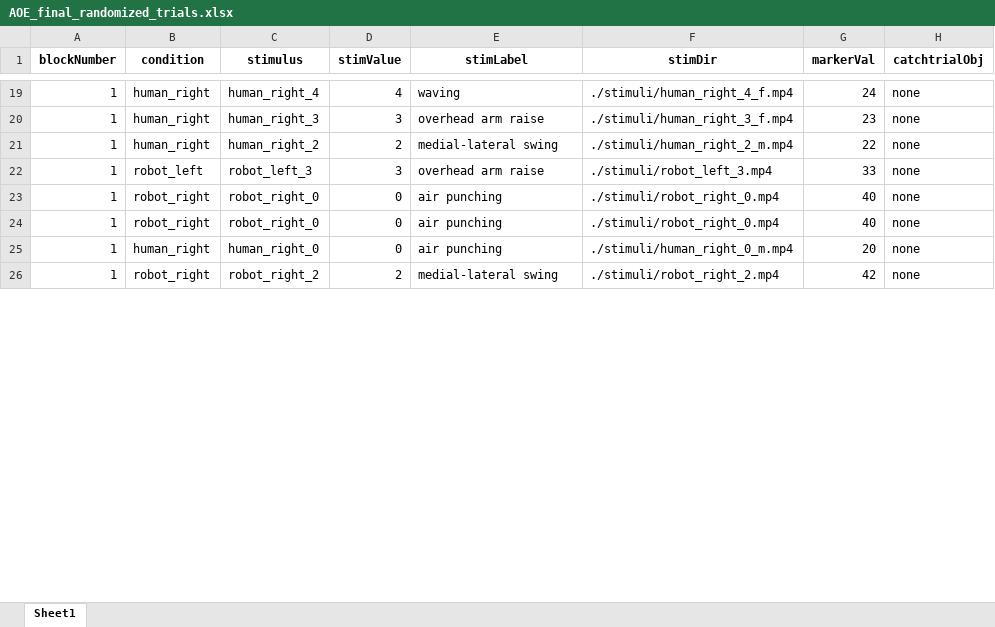
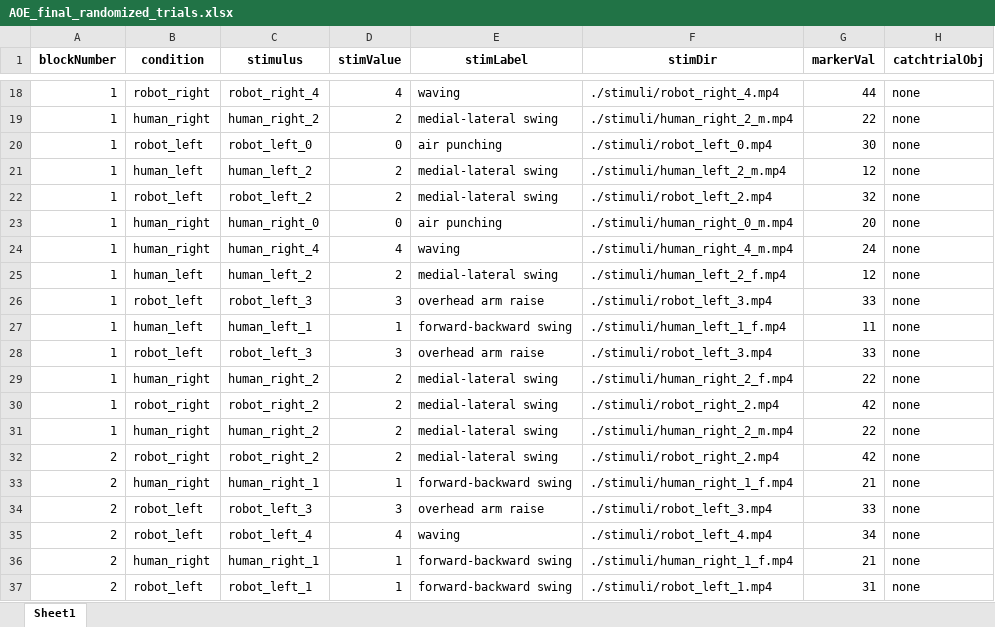
Before and after one commit to anht-nguyen/AO_human_v_robot_main, an Excel workbook: AOE_final_randomized_trials.xlsx, sheet Sheet1, drawn as a sheet; only a part is shown, gaps mark what is left out; values as stored, in another font and other column widths than the file's, no borders; removed rows and columns are numbered as before the commit, all else as after; the diff covers the shown part only; the diff names each change by its address in the sheet, - before the commit and + after, or states it on an @@ line.

Commit message:
create training session psychopy and stim table xlsx

```diff
--- a/AOE_final_randomized_trials.xlsx (sheet Sheet1)
+++ b/AOE_final_randomized_trials.xlsx (sheet Sheet1)
-B18 (condition): human_right
+B18 (condition): robot_right
-C18 (stimulus): human_right_4
+C18 (stimulus): robot_right_4
-F18 (stimDir): ./stimuli/human_right_4_f.mp4
+F18 (stimDir): ./stimuli/robot_right_4.mp4
-G18 (markerVal): 24
+G18 (markerVal): 44
-row 20: 1 | human_right | human_right_3 | 3 | overhead arm raise | ./stimuli/human_right_3_f.mp4 | 23 | none
+row 20: 1 | robot_left | robot_left_0 | 0 | air punching | ./stimuli/robot_left_0.mp4 | 30 | none
+row 21: 1 | human_left | human_left_2 | 2 | medial-lateral swing | ./stimuli/human_left_2_m.mp4 | 12 | none
@@ row 30 moved to row 22: 1 @@
@@ row 25 moved to row 23: 1 @@
+row 24: 1 | human_right | human_right_4 | 4 | waving | ./stimuli/human_right_4_m.mp4 | 24 | none
+row 25: 1 | human_left | human_left_2 | 2 | medial-lateral swing | ./stimuli/human_left_2_f.mp4 | 12 | none
+row 27: 1 | human_left | human_left_1 | 1 | forward-backward swing | ./stimuli/human_left_1_f.mp4 | 11 | none
-B28 (condition): robot_right
+B28 (condition): robot_left
-C28 (stimulus): robot_right_0
+C28 (stimulus): robot_left_3
-D28 (stimValue): 0
+D28 (stimValue): 3
-E28 (stimLabel): air punching
+E28 (stimLabel): overhead arm raise
-F28 (stimDir): ./stimuli/robot_right_0.mp4
+F28 (stimDir): ./stimuli/robot_left_3.mp4
-G28 (markerVal): 40
+G28 (markerVal): 33
-B29 (condition): robot_right
+B29 (condition): human_right
-C29 (stimulus): robot_right_0
+C29 (stimulus): human_right_2
-D29 (stimValue): 0
+D29 (stimValue): 2
-E29 (stimLabel): air punching
+E29 (stimLabel): medial-lateral swing
-F29 (stimDir): ./stimuli/robot_right_0.mp4
+F29 (stimDir): ./stimuli/human_right_2_f.mp4
-G29 (markerVal): 40
+G29 (markerVal): 22
+row 31: 1 | human_right | human_right_2 | 2 | medial-lateral swing | ./stimuli/human_right_2_m.mp4 | 22 | none
+row 32: 2 | robot_right | robot_right_2 | 2 | medial-lateral swing | ./stimuli/robot_right_2.mp4 | 42 | none
+row 33: 2 | human_right | human_right_1 | 1 | forward-backward swing | ./stimuli/human_right_1_f.mp4 | 21 | none
@@ row 40 moved to row 34: 2 @@
+row 35: 2 | robot_left | robot_left_4 | 4 | waving | ./stimuli/robot_left_4.mp4 | 34 | none
+row 36: 2 | human_right | human_right_1 | 1 | forward-backward swing | ./stimuli/human_right_1_f.mp4 | 21 | none
@@ row 44 moved to row 37: 2 @@
```
Also changed, not shown: 45 added rows, 54 removed rows, 10 moved rows and 96 edited cells elsewhere in this sheet, AO_final_randomized_trials.xlsx, 7 other files.
